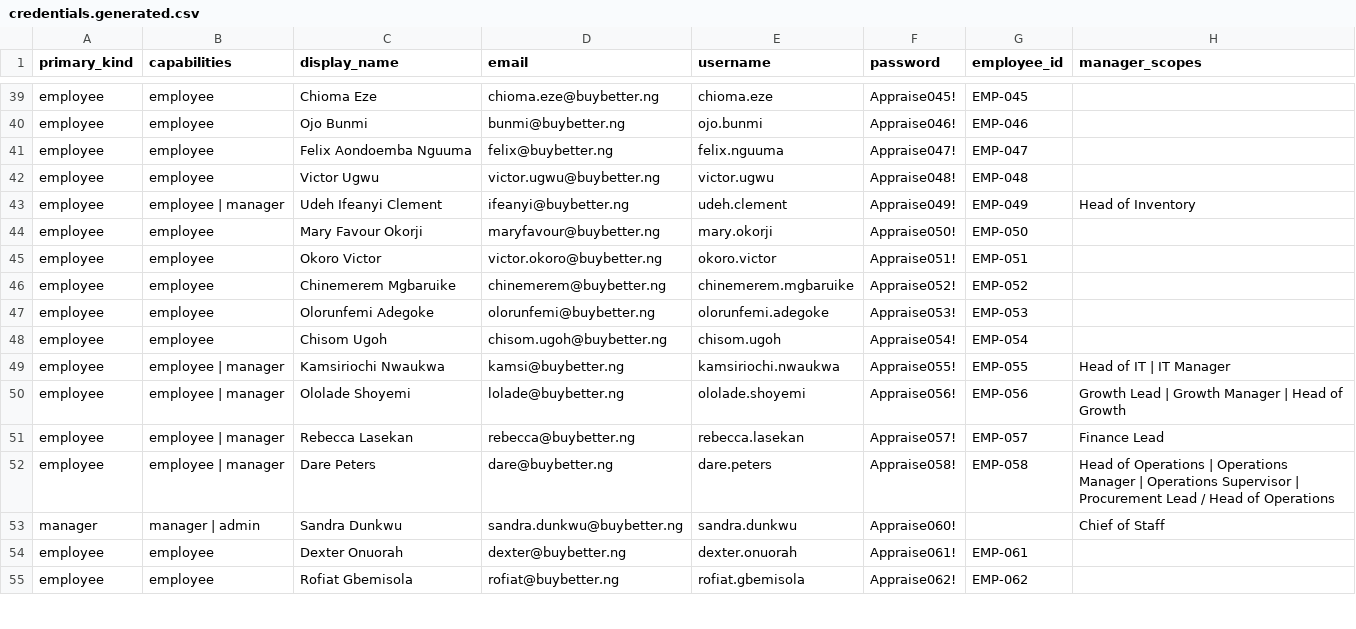
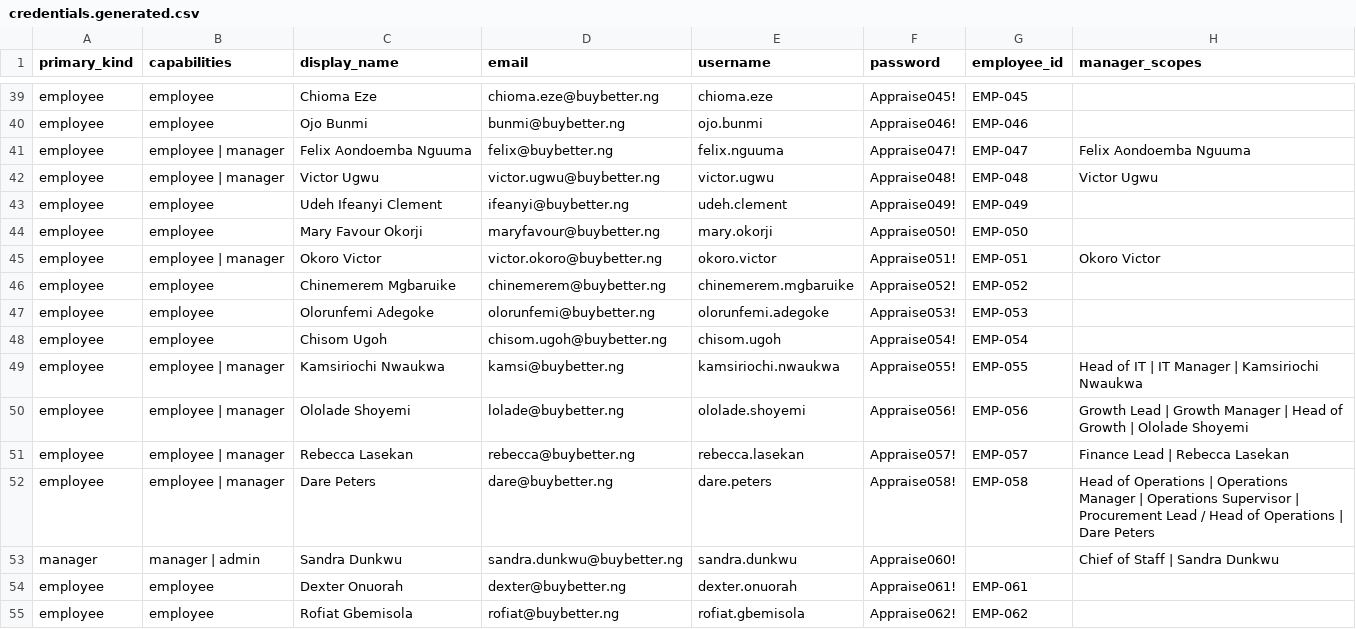
Before and after one commit to adminbuybetter/higaruma, a CSV file: frontend/generated/credentials.generated.csv, drawn as a sheet; only a part is shown, gaps mark what is left out.

```diff
--- a/frontend/generated/credentials.generated.csv
+++ b/frontend/generated/credentials.generated.csv
@@ -40,7 +40,7 @@ employee,employee,Chioma Eze,chioma.eze@buybetter.ng,chioma.eze,Appraise045!,EMP
 employee,employee,Ojo Bunmi,bunmi@buybetter.ng,ojo.bunmi,Appraise046!,EMP-046,
-employee,employee,Felix Aondoemba Nguuma,felix@buybetter.ng,felix.nguuma,Appraise047!,EMP-047,
-employee,employee,Victor Ugwu,victor.ugwu@buybetter.ng,victor.ugwu,Appraise048!,EMP-048,
-employee,employee | manager,Udeh Ifeanyi Clement,ifeanyi@buybetter.ng,udeh.clement,Appraise049!,EMP-049,Head of Inventory
+employee,employee | manager,Felix Aondoemba Nguuma,felix@buybetter.ng,felix.nguuma,Appraise047!,EMP-047,Felix Aondoemba Nguuma
+employee,employee | manager,Victor Ugwu,victor.ugwu@buybetter.ng,victor.ugwu,Appraise048!,EMP-048,Victor Ugwu
+employee,employee,Udeh Ifeanyi Clement,ifeanyi@buybetter.ng,udeh.clement,Appraise049!,EMP-049,
 employee,employee,Mary Favour Okorji,maryfavour@buybetter.ng,mary.okorji,Appraise050!,EMP-050,
-employee,employee,Okoro Victor,victor.okoro@buybetter.ng,okoro.victor,Appraise051!,EMP-051,
+employee,employee | manager,Okoro Victor,victor.okoro@buybetter.ng,okoro.victor,Appraise051!,EMP-051,Okoro Victor
 employee,employee,Chinemerem Mgbaruike,chinemerem@buybetter.ng,chinemerem.mgbaruike,Appraise052!,EMP-052,
@@ -48,7 +48,7 @@ employee,employee,Olorunfemi Adegoke,olorunfemi@buybetter.ng,olorunfemi.adegoke,
 employee,employee,Chisom Ugoh,chisom.ugoh@buybetter.ng,chisom.ugoh,Appraise054!,EMP-054,
-employee,employee | manager,Kamsiriochi Nwaukwa,kamsi@buybetter.ng,kamsiriochi.nwaukwa,Appraise055!,EMP-055,Head of IT | IT Manager
-employee,employee | manager,Ololade Shoyemi,lolade@buybetter.ng,ololade.shoyemi,Appraise056!,EMP-056,Growth Lead | Growth Manager | Head of Growth
-employee,employee | manager,Rebecca Lasekan,rebecca@buybetter.ng,rebecca.lasekan,Appraise057!,EMP-057,Finance Lead
-employee,employee | manager,Dare Peters,dare@buybetter.ng,dare.peters,Appraise058!,EMP-058,Head of Operations | Operations Manager | Operations Supervisor | Procurement Lead / Head of Operations
-manager,manager | admin,Sandra Dunkwu,sandra.dunkwu@buybetter.ng,sandra.dunkwu,Appraise060!,,Chief of Staff
+employee,employee | manager,Kamsiriochi Nwaukwa,kamsi@buybetter.ng,kamsiriochi.nwaukwa,Appraise055!,EMP-055,Head of IT | IT Manager | Kamsiriochi Nwaukwa
+employee,employee | manager,Ololade Shoyemi,lolade@buybetter.ng,ololade.shoyemi,Appraise056!,EMP-056,Growth Lead | Growth Manager | Head of Growth | Ololade Shoyemi
+employee,employee | manager,Rebecca Lasekan,rebecca@buybetter.ng,rebecca.lasekan,Appraise057!,EMP-057,Finance Lead | Rebecca Lasekan
+employee,employee | manager,Dare Peters,dare@buybetter.ng,dare.peters,Appraise058!,EMP-058,Head of Operations | Operations Manager | Operations Supervisor | Procurement Lead / Head of Operations | Dare Peters
+manager,manager | admin,Sandra Dunkwu,sandra.dunkwu@buybetter.ng,sandra.dunkwu,Appraise060!,,Chief of Staff | Sandra Dunkwu
 employee,employee,Dexter Onuorah,dexter@buybetter.ng,dexter.onuorah,Appraise061!,EMP-061,
```
Also changed, not shown: frontend/generated/zoho_campaigns_staff.generated.csv, 6 other files.
